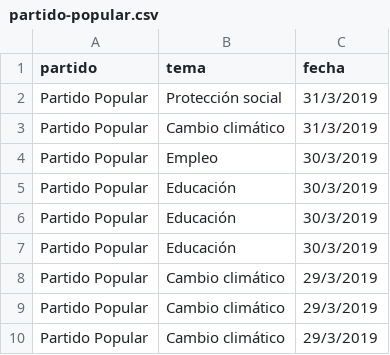
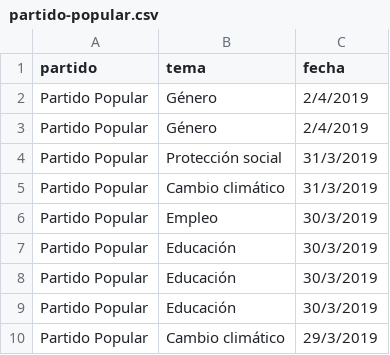
Before and after one commit to bislai/lab, a CSV file: poletika/partidos/partido-popular/partido-popular.csv, drawn as a sheet; only a part is shown; the shorter side is filled out with more unchanged rows; the diff names each change by its address in the sheet, - before the commit and + after, or states it on an @@ line.

```diff
--- a/poletika/partidos/partido-popular/partido-popular.csv
+++ b/poletika/partidos/partido-popular/partido-popular.csv
+row 2: Partido Popular | Género | 2/4/2019
+row 3: Partido Popular | Género | 2/4/2019
```
Also changed, not shown: poletika/partidos/ciudadanos/ciudadanos.csv, poletika/partidos/unidas-podemos/unidas-podemos.csv, 16 other files.
